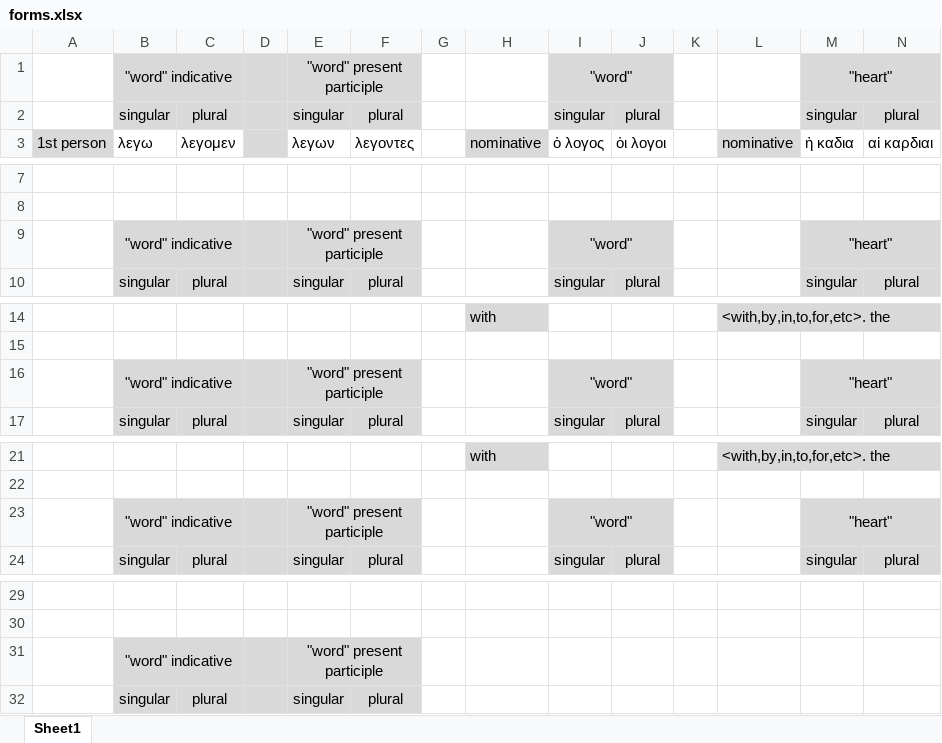
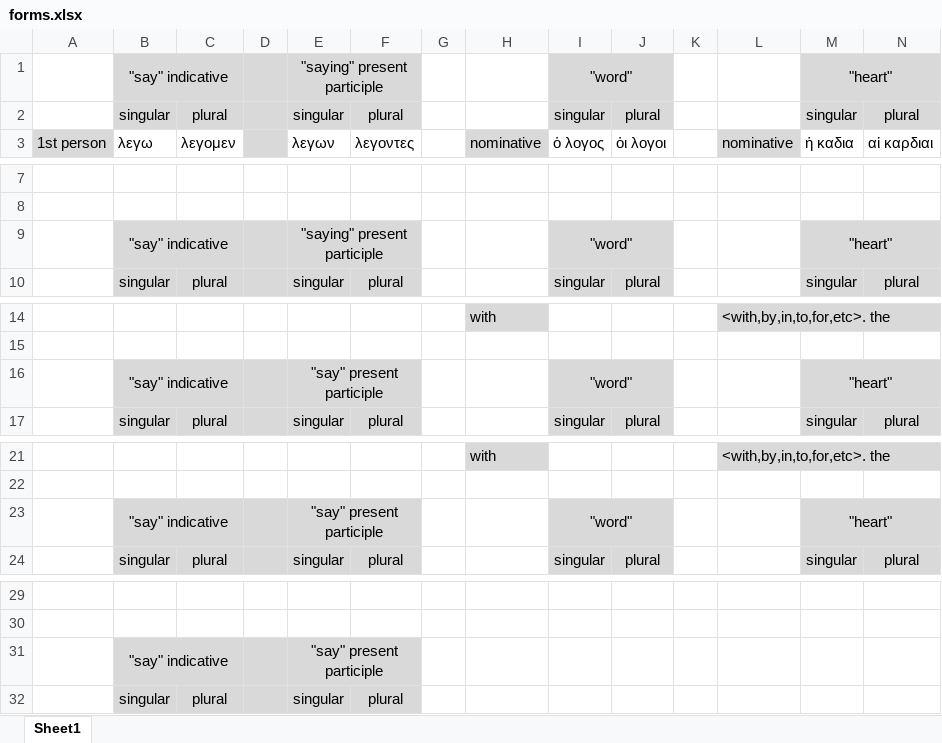
Before and after one commit to PeterSchmurr/NT-Greek-Flashcards, an Excel workbook: worksheets/forms.xlsx, sheet Sheet1, drawn as a sheet; only a part is shown, gaps mark what is left out; values as stored, in another font and other column widths than the file's, no borders; removed rows and columns are numbered as before the commit, all else as after; the diff names each change by its address in the sheet, - before the commit and + after, or states it on an @@ line.

```diff
--- a/worksheets/forms.xlsx (sheet Sheet1)
+++ b/worksheets/forms.xlsx (sheet Sheet1)
-B1: "word" indicative
+B1: "say" indicative
-E1: "word" present participle
+E1: "saying" present participle
-B9: "word" indicative
+B9: "say" indicative
-E9: "word" present participle
+E9: "saying" present participle
-B16: "word" indicative
+B16: "say" indicative
-E16: "word" present participle
+E16: "say" present participle
-B23: "word" indicative
+B23: "say" indicative
-E23: "word" present participle
+E23: "say" present participle
-row 31:  | "word" indicative |  |  | "word" present participle
+row 31:  | "say" indicative |  |  | "say" present participle
```
Also changed, not shown: FlashCards .xlsm, 2 other files.
